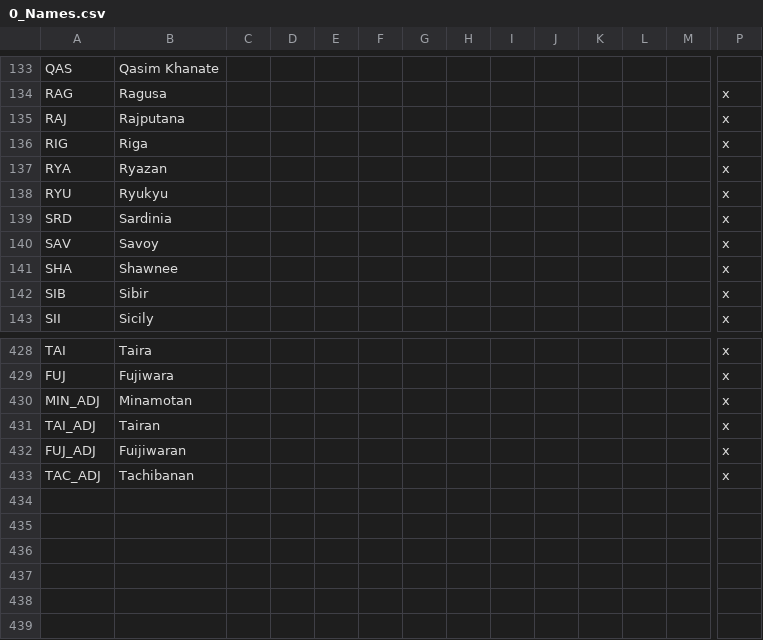
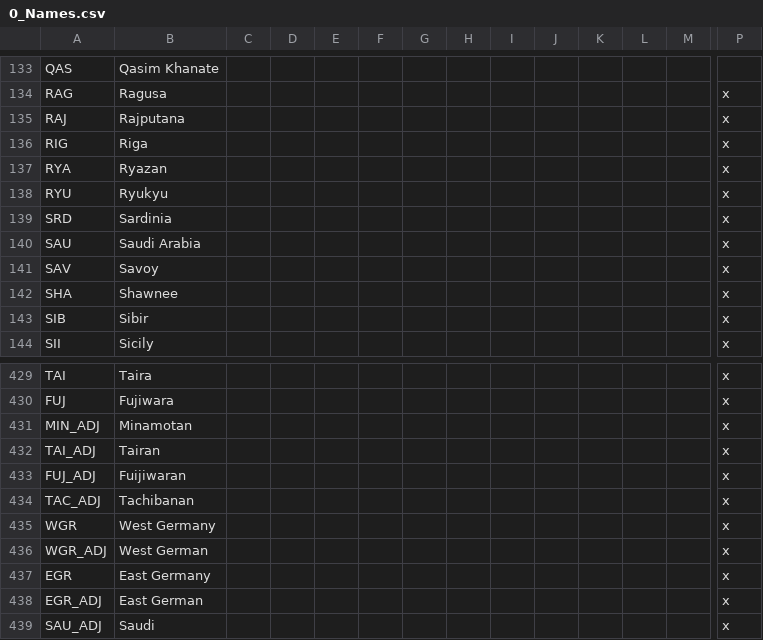
Before and after one commit to crazyhistorian/New-Mod, a CSV file: Empires of the Absolutism Age/localisation/0_Names.csv, drawn as a sheet; only a part is shown, gaps mark what is left out; rows hold the shown columns only; the diff names each change by its address in the sheet, - before the commit and + after, or states it on an @@ line.

```diff
--- a/Empires of the Absolutism Age/localisation/0_Names.csv
+++ b/Empires of the Absolutism Age/localisation/0_Names.csv
+row 140: SAU | Saudi Arabia |  |  |  |  |  |  |  |  |  |  |  | x
+row 435: WGR | West Germany |  |  |  |  |  |  |  |  |  |  |  | x
+row 436: WGR_ADJ | West German |  |  |  |  |  |  |  |  |  |  |  | x
+row 437: EGR | East Germany |  |  |  |  |  |  |  |  |  |  |  | x
+row 438: EGR_ADJ | East German |  |  |  |  |  |  |  |  |  |  |  | x
+row 439: SAU_ADJ | Saudi |  |  |  |  |  |  |  |  |  |  |  | x
```
Also changed, not shown: Empires of the Absolutism Age/localisation/00 - ultimate - technology.csv, The Great Empires/localisation/00 - ultimate - technology.csv, 5 other files.
